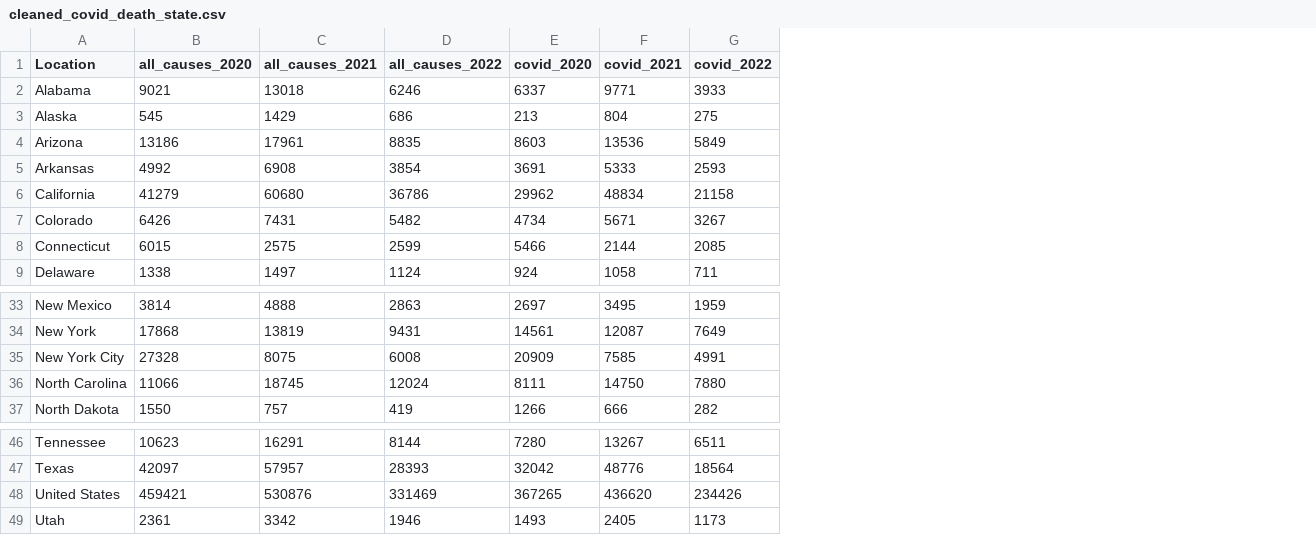
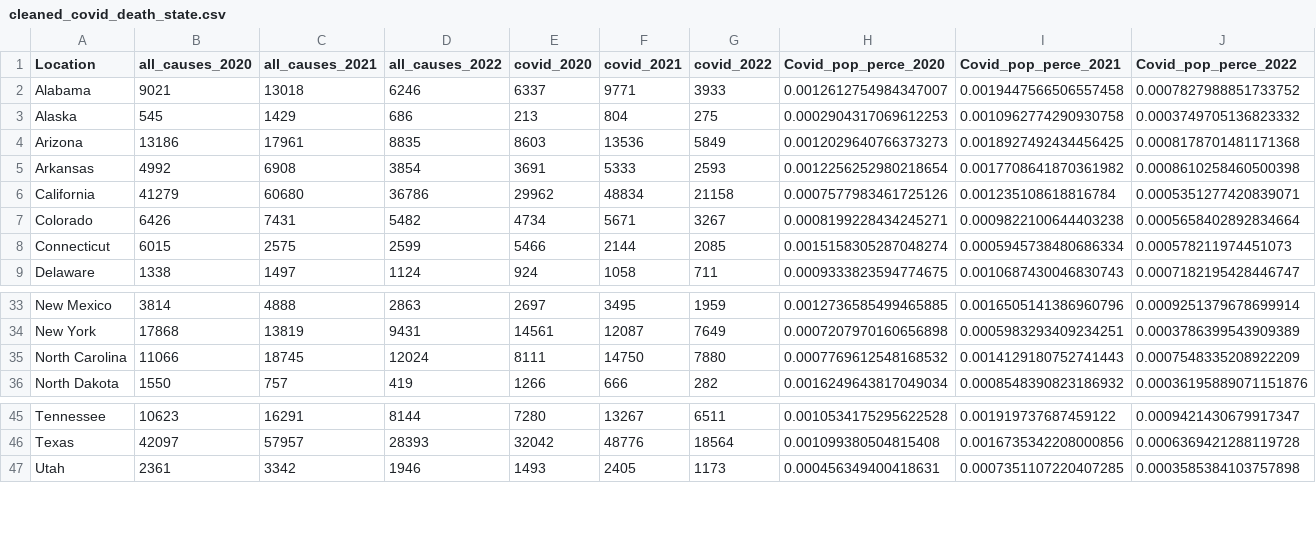
Before and after one commit to rafirahman27/Preparing_for_the_next_Pandemic, a CSV file: Data/Cleaned/cleaned_covid_death_state.csv, drawn as a sheet; only a part is shown, gaps mark what is left out; removed rows and columns are numbered as before the commit, all else as after; the diff names each change by its address in the sheet, - before the commit and + after, or states it on an @@ line.

Commit message:
Transferred more to the Data collection notebook

```diff
--- a/Data/Cleaned/cleaned_covid_death_state.csv
+++ b/Data/Cleaned/cleaned_covid_death_state.csv
+column H (Covid_pop_perce_2020), rows 2-9: 0.0012612754984347007 | 0.0002904317069612253 | 0.0012029640766373273 | 0.0012256252980218654 | 0.0007577983461725126 | 0.0008199228434245271 | 0.0015158305287048274 | 0.0009333823594774675; rows 33-36: 0.0012736585499465885 | 0.0007207970160656898 | 0.0007769612548168532 | 0.0016249643817049034; rows 45-47: 0.0010534175295622528 | 0.001099380504815408 | 0.000456349400418631
+column I (Covid_pop_perce_2021), rows 2-9: 0.0019447566506557458 | 0.0010962774290930758 | 0.0018927492434456425 | 0.0017708641870361982 | 0.001235108618816784 | 0.0009822100644403238 | 0.0005945738480686334 | 0.0010687430046830743; rows 33-36: 0.0016505141386960796 | 0.0005983293409234251 | 0.0014129180752741443 | 0.0008548390823186932; rows 45-47: 0.001919737687459122 | 0.0016735342208000856 | 0.0007351107220407285
+column J (Covid_pop_perce_2022), rows 2-9: 0.0007827988851733752 | 0.0003749705136823332 | 0.0008178701481171368 | 0.0008610258460500398 | 0.0005351277420839071 | 0.0005658402892834664 | 0.000578211974451073 | 0.0007182195428446747; rows 33-36: 0.0009251379678699914 | 0.0003786399543909389 | 0.0007548335208922209 | 0.00036195889071151876; rows 45-47: 0.0009421430679917347 | 0.0006369421288119728 | 0.0003585384103757898
-row 35: New York City | 27328 | 8075 | 6008 | 20909 | 7585 | 4991
-row 48: United States | 459421 | 530876 | 331469 | 367265 | 436620 | 234426
```
Also changed, not shown: 2 other files.
